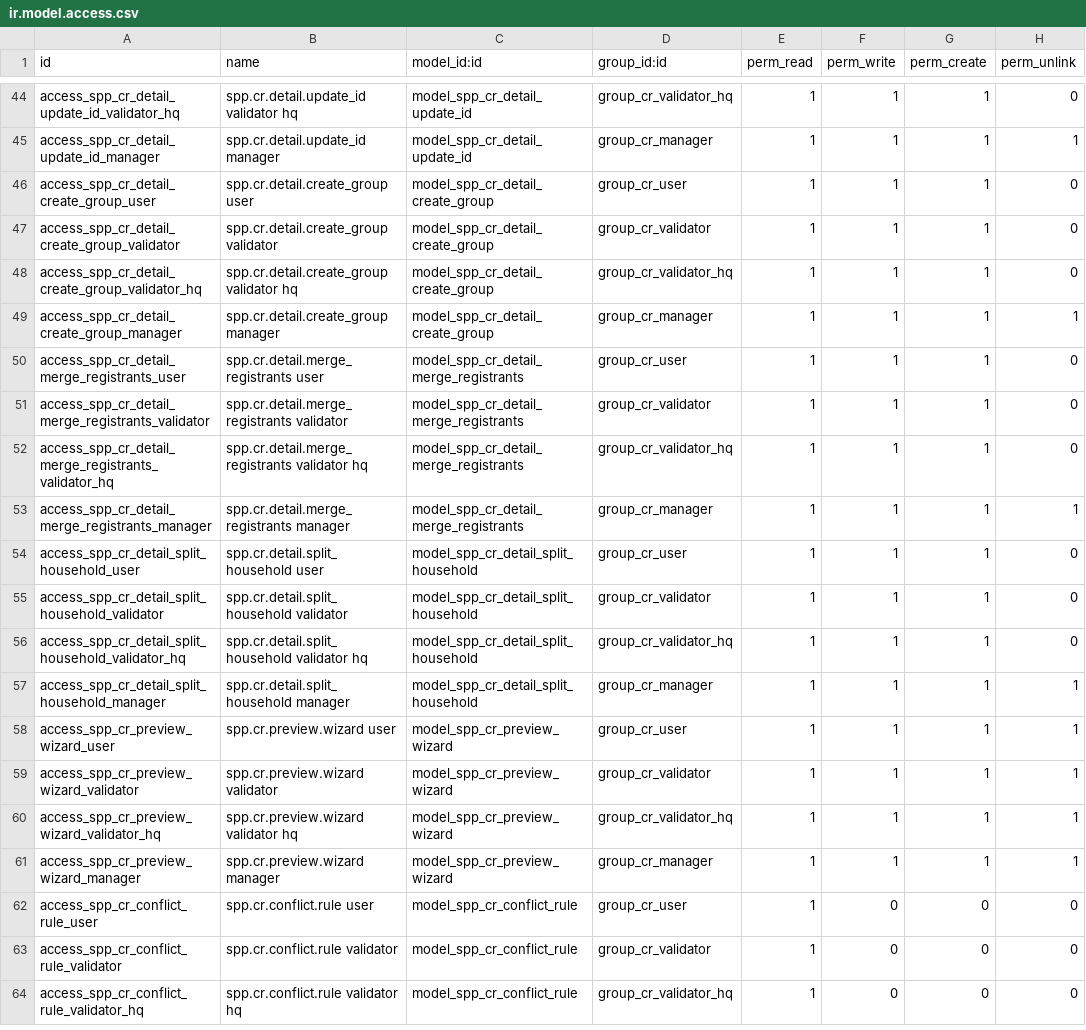
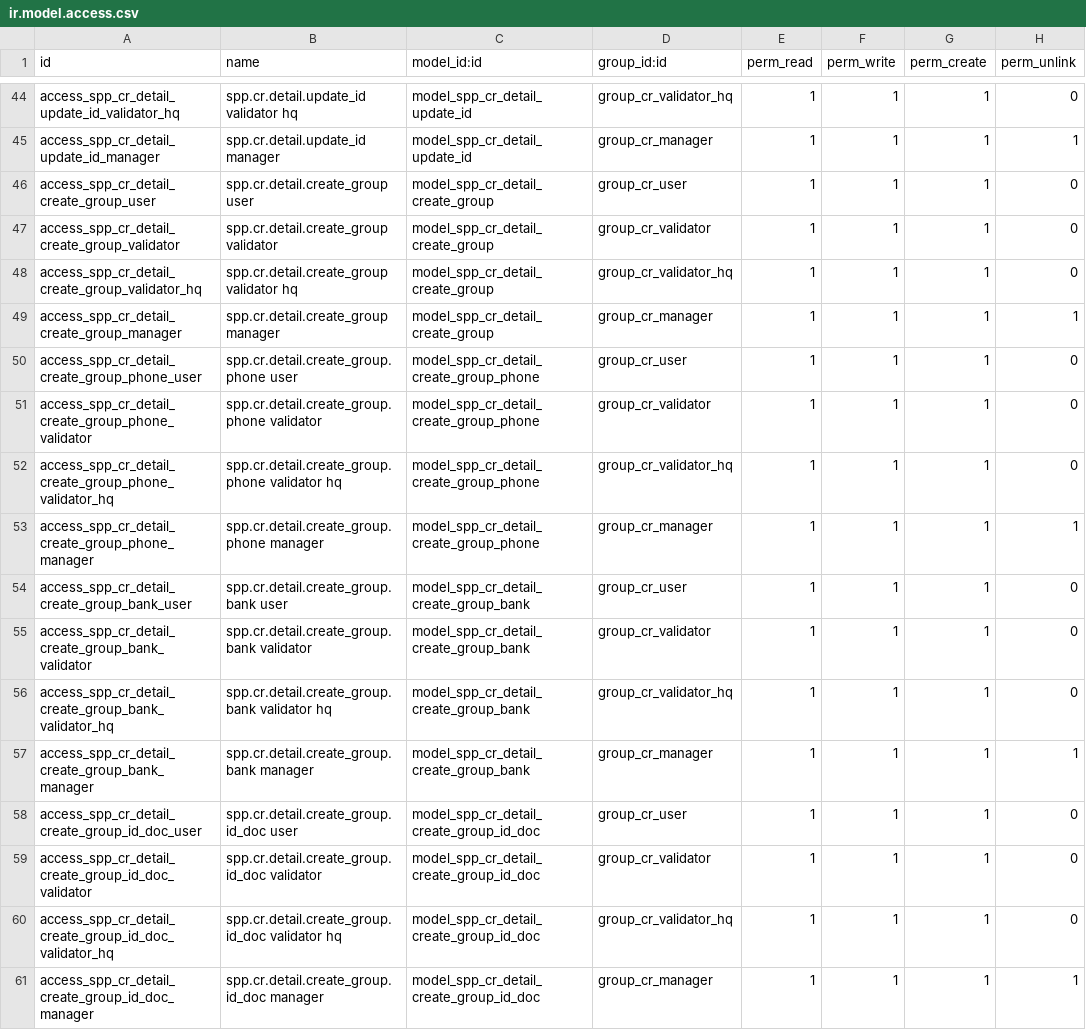
Before and after one commit to OpenSPP/OpenSPP2, a CSV file: spp_change_request_v2/security/ir.model.access.csv, drawn as a sheet; only a part is shown, gaps mark what is left out; the shorter side is filled out with more unchanged rows; the diff covers the shown part only; the diff names each change by its address in the sheet, - before the commit and + after, or states it on an @@ line.

Commit message:
feat(spp_change_request_v2): redesign Create Group CR (OP#876)
Replace the flat head-of-household fields on the Create Group detail with
member-list sub-tables and per-type configuration:

- Detail: drop head_individual_id / create_new_head / head_* fields; add
  phone_line_ids, bank_line_ids, id_doc_line_ids, member_existing_ids,
  member_new_ids sub-tables, plus area_id and latitude/longitude.
- CR type: add allow_empty_members and requires_head booleans so each
  group-creating type ships its own rules; apply strategy validates both.
- Wizard: new spp.cr.detail.create_group.member.wizard handles add/edit
  for existing + new members in one transient model.
- Strategy: rewrite apply() into _validate / _create_group / _attach_*
  helpers; preview() reports per-sub-table counts and head label.
- View: notebook 'Members' page with per-mode alert blocks and primary
  buttons; member lists are wizard-only (create=0 edit=0).
- Type registration: create_group sets is_requires_registrant=False —
  the CR creates the registrant, so the picker is hidden in the create
  wizard. create_wizard.py renders a tailored "creates a new ..." hint.
- MIS demo generator: split head_name into given/family and emit a
  member_new_ids row with the 'head' role.
- Security: ACLs for the 5 new sub-models + wizard.
- Tests: rewrite test_create_group_strategy.py around the new schema
  (empty / existing-head / new-head / mixed / name-required); update
  two E2E call sites in test_e2e_workflows.py.

```diff
--- a/spp_change_request_v2/security/ir.model.access.csv
+++ b/spp_change_request_v2/security/ir.model.access.csv
+row 50: access_spp_cr_detail_create_group_phone_user | spp.cr.detail.create_group.phone user | model_spp_cr_detail_create_group_phone | group_cr_user | 1 | 1 | 1 | 0
+row 51: access_spp_cr_detail_create_group_phone_validator | spp.cr.detail.create_group.phone validator | model_spp_cr_detail_create_group_phone | group_cr_validator | 1 | 1 | 1 | 0
+row 52: access_spp_cr_detail_create_group_phone_validator_hq | spp.cr.detail.create_group.phone validator hq | model_spp_cr_detail_create_group_phone | group_cr_validator_hq | 1 | 1 | 1 | 0
+row 53: access_spp_cr_detail_create_group_phone_manager | spp.cr.detail.create_group.phone manager | model_spp_cr_detail_create_group_phone | group_cr_manager | 1 | 1 | 1 | 1
+row 54: access_spp_cr_detail_create_group_bank_user | spp.cr.detail.create_group.bank user | model_spp_cr_detail_create_group_bank | group_cr_user | 1 | 1 | 1 | 0
+row 55: access_spp_cr_detail_create_group_bank_validator | spp.cr.detail.create_group.bank validator | model_spp_cr_detail_create_group_bank | group_cr_validator | 1 | 1 | 1 | 0
+row 56: access_spp_cr_detail_create_group_bank_validator_hq | spp.cr.detail.create_group.bank validator hq | model_spp_cr_detail_create_group_bank | group_cr_validator_hq | 1 | 1 | 1 | 0
+row 57: access_spp_cr_detail_create_group_bank_manager | spp.cr.detail.create_group.bank manager | model_spp_cr_detail_create_group_bank | group_cr_manager | 1 | 1 | 1 | 1
+row 58: access_spp_cr_detail_create_group_id_doc_user | spp.cr.detail.create_group.id_doc user | model_spp_cr_detail_create_group_id_doc | group_cr_user | 1 | 1 | 1 | 0
+row 59: access_spp_cr_detail_create_group_id_doc_validator | spp.cr.detail.create_group.id_doc validator | model_spp_cr_detail_create_group_id_doc | group_cr_validator | 1 | 1 | 1 | 0
+row 60: access_spp_cr_detail_create_group_id_doc_validator_hq | spp.cr.detail.create_group.id_doc validator hq | model_spp_cr_detail_create_group_id_doc | group_cr_validator_hq | 1 | 1 | 1 | 0
+row 61: access_spp_cr_detail_create_group_id_doc_manager | spp.cr.detail.create_group.id_doc manager | model_spp_cr_detail_create_group_id_doc | group_cr_manager | 1 | 1 | 1 | 1
```
Also changed, not shown: 12 added rows elsewhere in this file, 13 other files.
